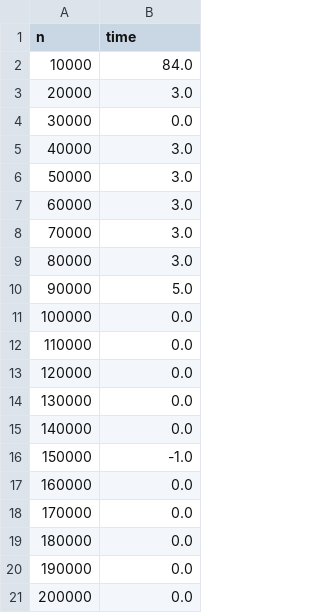
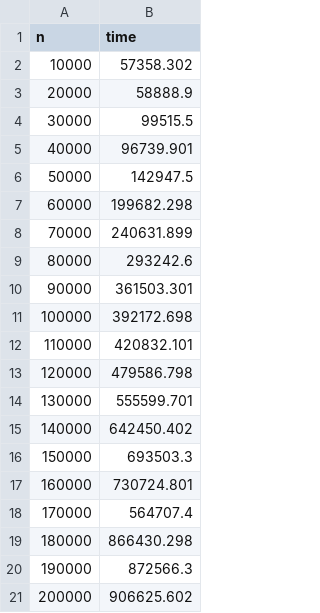
Before and after one commit to R7nX/CS2420, a CSV file: Result.csv, drawn as a sheet.

```diff
--- a/Result.csv
+++ b/Result.csv
@@ -1,21 +1,21 @@
 n, time
-10000, 84.0
-20000, 3.0
-30000, 0.0
-40000, 3.0
-50000, 3.0
-60000, 3.0
-70000, 3.0
-80000, 3.0
-90000, 5.0
-100000, 0.0
-110000, 0.0
-120000, 0.0
-130000, 0.0
-140000, 0.0
-150000, -1.0
-160000, 0.0
-170000, 0.0
-180000, 0.0
-190000, 0.0
-200000, 0.0
+10000, 57358.302
+20000, 58888.9
+30000, 99515.5
+40000, 96739.901
+50000, 142947.5
+60000, 199682.298
+70000, 240631.899
+80000, 293242.6
+90000, 361503.301
+100000, 392172.698
+110000, 420832.101
+120000, 479586.798
+130000, 555599.701
+140000, 642450.402
+150000, 693503.3
+160000, 730724.801
+170000, 564707.4
+180000, 866430.298
+190000, 872566.3
+200000, 906625.602
```
Also changed, not shown: 24 other files.
